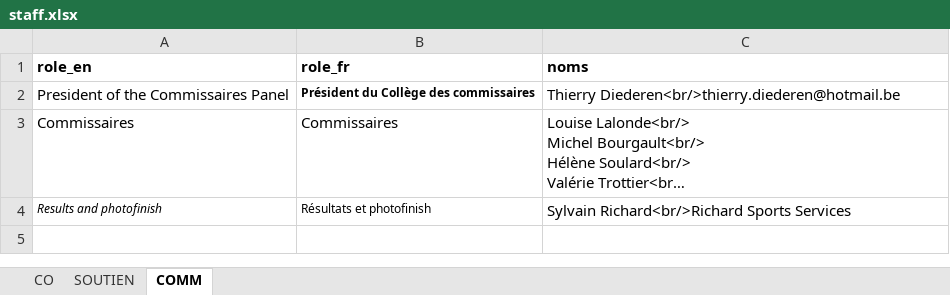
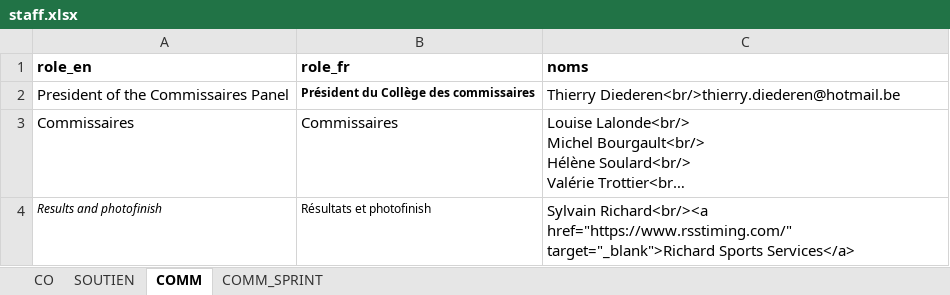
Before and after one commit to TourAbitibi/guide2023, an Excel workbook: excel/staff.xlsx, sheet COMM, drawn as a sheet; long unchanged cells end in …; values as stored, in another font and other column widths than the file's, no borders; the diff names each change by its address in the sheet, - before the commit and + after, or states it on an @@ line.

```diff
--- a/excel/staff.xlsx (sheet COMM)
+++ b/excel/staff.xlsx (sheet COMM)
+sheet tab: COMM_SPRINT
-C4 (noms): Sylvain Richard<br/>Richard Sports Services
+C4 (noms): Sylvain Richard<br/><a href="https://www.rsstiming.com/" target="_blank">Richard Sports Services</a>
```
Also changed, not shown: 17 other files.
